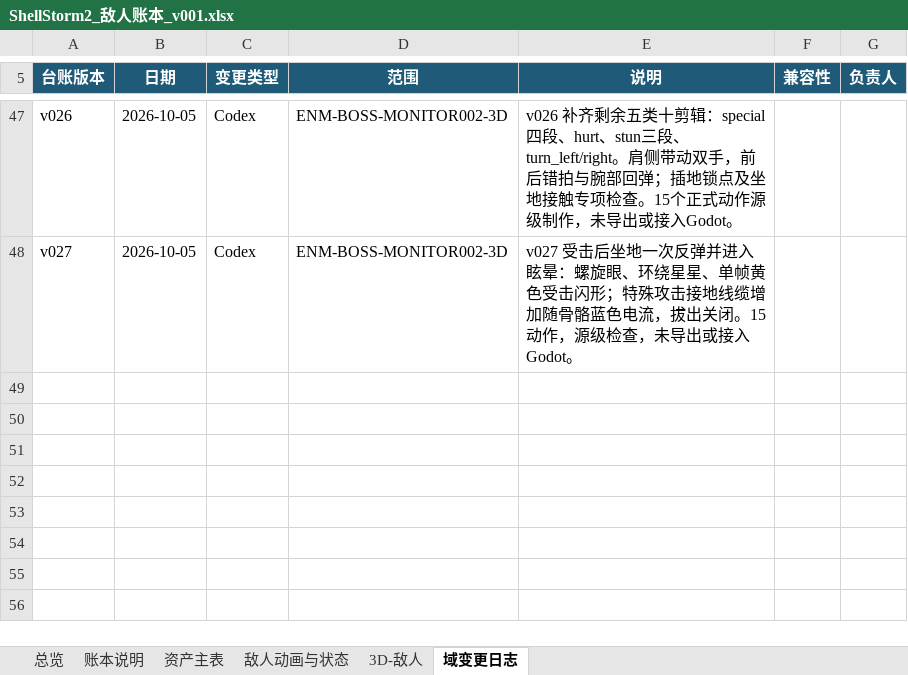
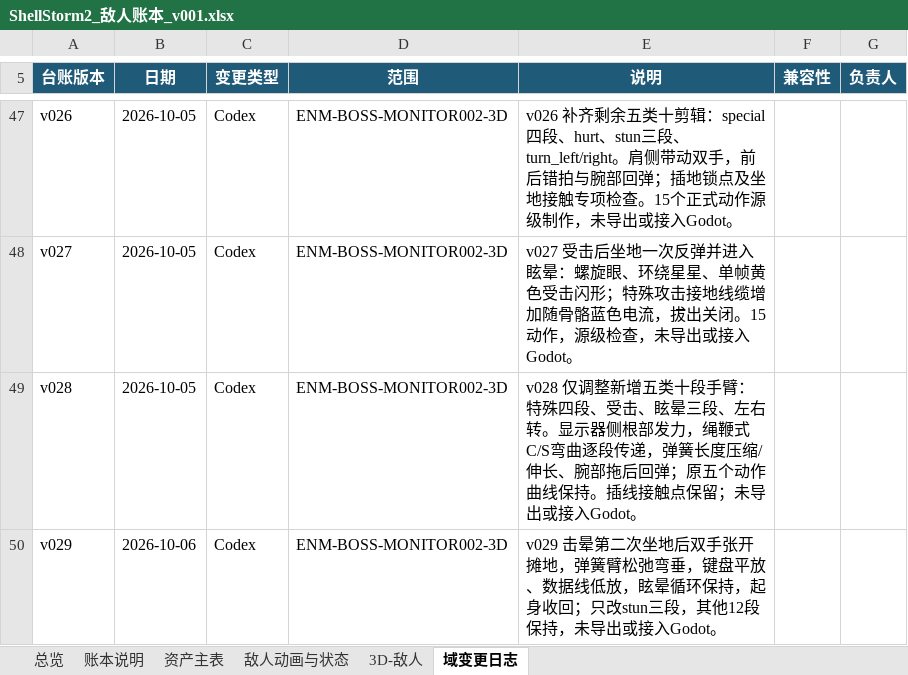
Before and after one commit to summercard/ShellStorm2, an Excel workbook: assets/registry/ledgers/ShellStorm2_敌人账本_v001.xlsx, sheet 域变更日志, drawn as a sheet; only a part is shown, gaps mark what is left out; values as stored, in another font and other column widths than the file's, no borders; the diff names each change by its address in the sheet, - before the commit and + after, or states it on an @@ line.

Commit message:
账本与索引：同步 Boss002 v028/v029
- 敌人账本与拆分基线同步 v028/v029 摘要（ENM-BOSS-MONITOR002-3D 与哈希表 13/15/16/20/22/25 行）
- Boss002 资产清单登记 v028 条目与预览哈希，制作台账同步
- README 追加 v029「击晕坐地双手摊地」与 v028「五类动作根部甩臂」两节
- 设计文档升到 r23：状态改 v029，补双臂弹簧绳鞭语言，重写 stun_enter/stun_loop 口径
- MODULE_INDEX 与 CHANGELOG 补 v028/v029 两条记录

已知不一致（未擅自改）：asset_manifest.json 的 version/source 仍停在 v028，
README 与 MODULE_INDEX 已写 v029；清单里也没有 v029 的文件条目。
这套清单由并行会话维护，留待其补齐。

```diff
--- a/assets/registry/ledgers/ShellStorm2_敌人账本_v001.xlsx (sheet 域变更日志)
+++ b/assets/registry/ledgers/ShellStorm2_敌人账本_v001.xlsx (sheet 域变更日志)
+row 49: v028 | 2026-10-05 | Codex | ENM-BOSS-MONITOR002-3D | v028 仅调整新增五类十段手臂：特殊四段、受击、眩晕三段、左右转。显示器侧根部发力，绳鞭式C/S弯曲逐段传递，弹簧长度压缩/伸长、腕部拖后回弹；原五个动作曲线保持。插线接触点保留；未导出或接入Godot。
+row 50: v029 | 2026-10-06 | Codex | ENM-BOSS-MONITOR002-3D | v029 击晕第二次坐地后双手张开摊地，弹簧臂松弛弯垂，键盘平放、数据线低放，眩晕循环保持，起身收回；只改stun三段，其他12段保持，未导出或接入Godot。
```
Also changed, not shown: sheet 资产主表, 8 other files.
